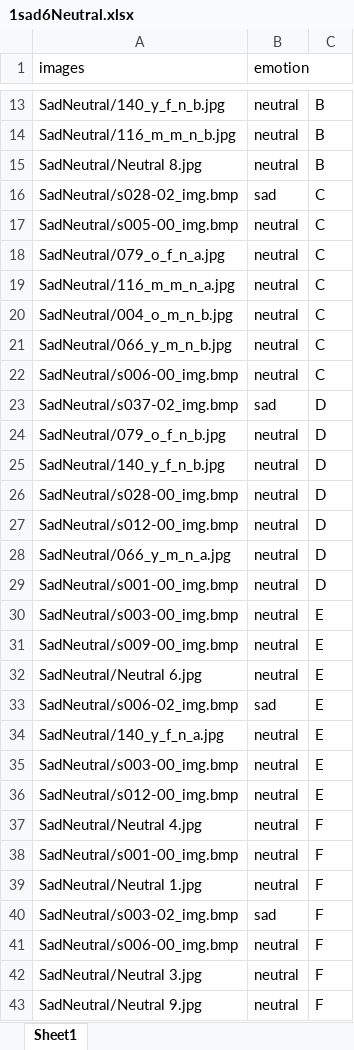
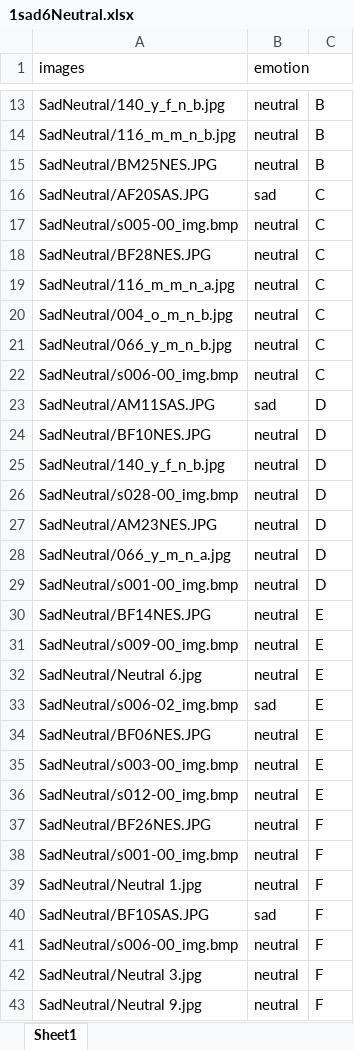
Before and after one commit to siueric0010/COGS189_Project, an Excel workbook: 1sad6Neutral.xlsx, sheet Sheet1, drawn as a sheet; only a part is shown, gaps mark what is left out; values as stored, in another font and other column widths than the file's, no borders; charts and pictures not drawn; the diff covers the shown part only; the diff names each change by its address in the sheet, - before the commit and + after, or states it on an @@ line.

```diff
--- a/1sad6Neutral.xlsx (sheet Sheet1)
+++ b/1sad6Neutral.xlsx (sheet Sheet1)
-A15 (images): SadNeutral/Neutral 8.jpg
+A15 (images): SadNeutral/BM25NES.JPG
-A16 (images): SadNeutral/s028-02_img.bmp
+A16 (images): SadNeutral/AF20SAS.JPG
-A18 (images): SadNeutral/079_o_f_n_a.jpg
+A18 (images): SadNeutral/BF28NES.JPG
-A23 (images): SadNeutral/s037-02_img.bmp
+A23 (images): SadNeutral/AM11SAS.JPG
-A24 (images): SadNeutral/079_o_f_n_b.jpg
+A24 (images): SadNeutral/BF10NES.JPG
-A27 (images): SadNeutral/s012-00_img.bmp
+A27 (images): SadNeutral/AM23NES.JPG
-A30 (images): SadNeutral/s003-00_img.bmp
+A30 (images): SadNeutral/BF14NES.JPG
-A34 (images): SadNeutral/140_y_f_n_a.jpg
+A34 (images): SadNeutral/BF06NES.JPG
-A37 (images): SadNeutral/Neutral 4.jpg
+A37 (images): SadNeutral/BF26NES.JPG
-A40 (images): SadNeutral/s003-02_img.bmp
+A40 (images): SadNeutral/BF10SAS.JPG
```
Also changed, not shown: 9 edited cells elsewhere in this sheet, charts or pictures, 1happy6Neut.xlsx, happyNeutral.xlsx, 48 other files.
